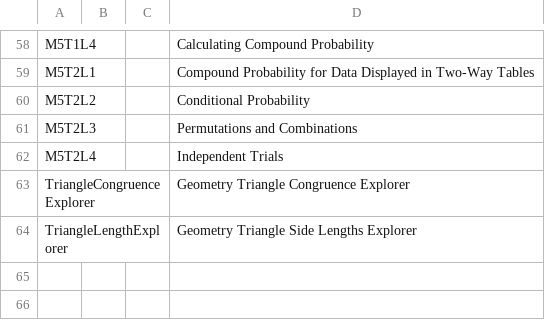
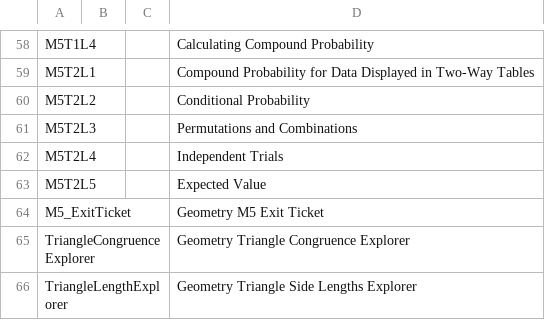
Before and after one commit to jreed-sys/Reed-Henderson-Math-Worksheets, a CSV file: Schedule_Geometry.csv, drawn as a sheet; only a part is shown, gaps mark what is left out; the diff names each change by its address in the sheet, - before the commit and + after, or states it on an @@ line.

```diff
--- a/Schedule_Geometry.csv
+++ b/Schedule_Geometry.csv
+row 63: M5T2L5 |  |  | Expected Value
+row 64: M5_ExitTicket |  |  | Geometry M5 Exit Ticket
```
Also changed, not shown: 6 other files.
